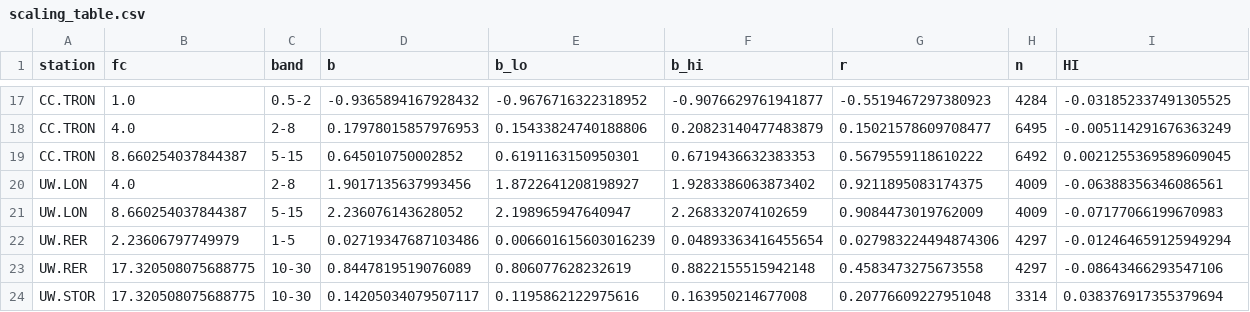
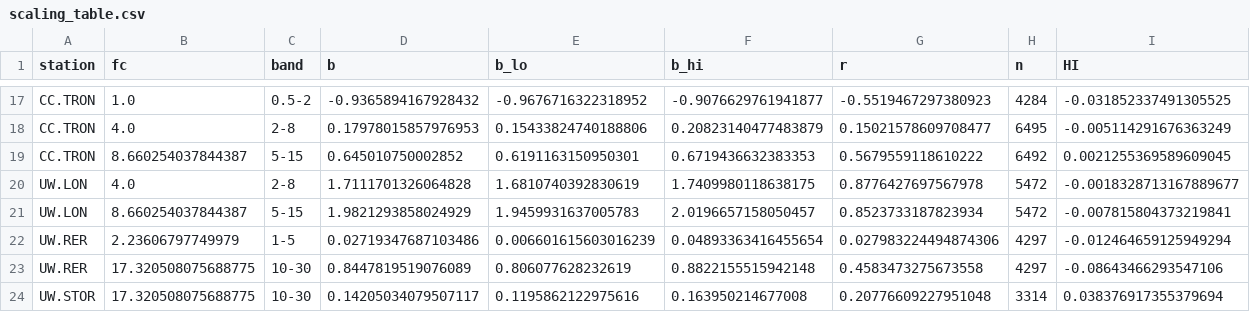
Before and after one commit to gaia-hazlab/seis-hydro-2-sed, a CSV file: paper/figures/scaling_table.csv, drawn as a sheet; only a part is shown, gaps mark what is left out.

```diff
--- a/paper/figures/scaling_table.csv
+++ b/paper/figures/scaling_table.csv
@@ -19,4 +19,4 @@ CC.TRON,4.0,2-8,0.17978015857976953,0.15433824740188806,0.20823140477483879,0.15
 CC.TRON,8.660254037844387,5-15,0.645010750002852,0.6191163150950301,0.6719436632383353,0.5679559118610222,6492,0.0021255369589609045
-UW.LON,4.0,2-8,1.9017135637993456,1.8722641208198927,1.9283386063873402,0.9211895083174375,4009,-0.06388356346086561
-UW.LON,8.660254037844387,5-15,2.236076143628052,2.198965947640947,2.268332074102659,0.9084473019762009,4009,-0.07177066199670983
+UW.LON,4.0,2-8,1.7111701326064828,1.6810740392830619,1.7409980118638175,0.8776427697567978,5472,-0.0018328713167889677
+UW.LON,8.660254037844387,5-15,1.9821293858024929,1.9459931637005783,2.0196657158050457,0.8523733187823934,5472,-0.007815804373219841
 UW.RER,2.23606797749979,1-5,0.02719347687103486,0.006601615603016239,0.04893363416455654,0.027983224494874306,4297,-0.012464659125949294
```
Also changed, not shown: 19 other files.
